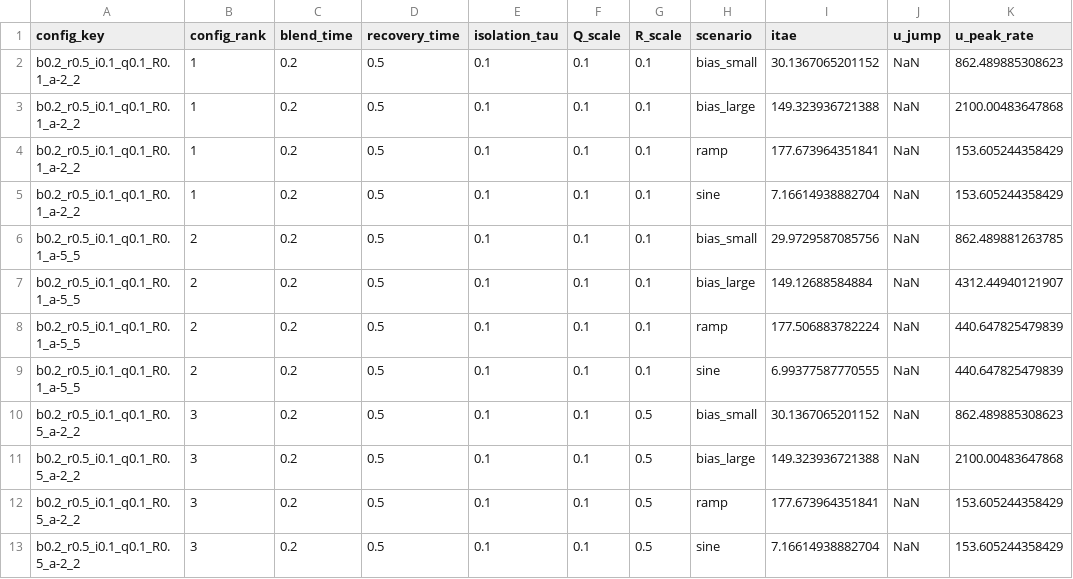
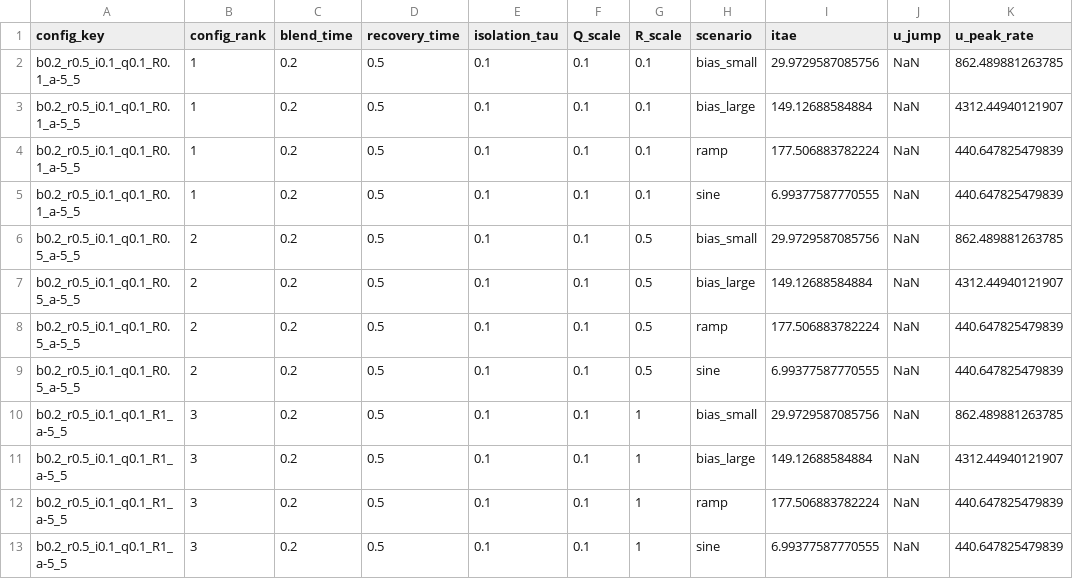
Before and after one commit to Bharadwaj-07/Cyber-Resilient-FOPID, a CSV file: Cyber-Resilient-FOPID/phase5_results/csv/phase5_evaluator_results.csv, drawn as a sheet.

```diff
--- a/Cyber-Resilient-FOPID/phase5_results/csv/phase5_evaluator_results.csv
+++ b/Cyber-Resilient-FOPID/phase5_results/csv/phase5_evaluator_results.csv
@@ -1,13 +1,13 @@
 config_key,config_rank,blend_time,recovery_time,isolation_tau,Q_scale,R_scale,scenario,itae,u_jump,u_peak_rate
-b0.2_r0.5_i0.1_q0.1_R0.1_a-2_2,1,0.2,0.5,0.1,0.1,0.1,bias_small,30.1367065201152,NaN,862.489885308623
-b0.2_r0.5_i0.1_q0.1_R0.1_a-2_2,1,0.2,0.5,0.1,0.1,0.1,bias_large,149.323936721388,NaN,2100.00483647868
-b0.2_r0.5_i0.1_q0.1_R0.1_a-2_2,1,0.2,0.5,0.1,0.1,0.1,ramp,177.673964351841,NaN,153.605244358429
-b0.2_r0.5_i0.1_q0.1_R0.1_a-2_2,1,0.2,0.5,0.1,0.1,0.1,sine,7.16614938882704,NaN,153.605244358429
-b0.2_r0.5_i0.1_q0.1_R0.1_a-5_5,2,0.2,0.5,0.1,0.1,0.1,bias_small,29.9729587085756,NaN,862.489881263785
-b0.2_r0.5_i0.1_q0.1_R0.1_a-5_5,2,0.2,0.5,0.1,0.1,0.1,bias_large,149.12688584884,NaN,4312.44940121907
-b0.2_r0.5_i0.1_q0.1_R0.1_a-5_5,2,0.2,0.5,0.1,0.1,0.1,ramp,177.506883782224,NaN,440.647825479839
-b0.2_r0.5_i0.1_q0.1_R0.1_a-5_5,2,0.2,0.5,0.1,0.1,0.1,sine,6.99377587770555,NaN,440.647825479839
-b0.2_r0.5_i0.1_q0.1_R0.5_a-2_2,3,0.2,0.5,0.1,0.1,0.5,bias_small,30.1367065201152,NaN,862.489885308623
-b0.2_r0.5_i0.1_q0.1_R0.5_a-2_2,3,0.2,0.5,0.1,0.1,0.5,bias_large,149.323936721388,NaN,2100.00483647868
-b0.2_r0.5_i0.1_q0.1_R0.5_a-2_2,3,0.2,0.5,0.1,0.1,0.5,ramp,177.673964351841,NaN,153.605244358429
-b0.2_r0.5_i0.1_q0.1_R0.5_a-2_2,3,0.2,0.5,0.1,0.1,0.5,sine,7.16614938882704,NaN,153.605244358429
+b0.2_r0.5_i0.1_q0.1_R0.1_a-5_5,1,0.2,0.5,0.1,0.1,0.1,bias_small,29.9729587085756,NaN,862.489881263785
+b0.2_r0.5_i0.1_q0.1_R0.1_a-5_5,1,0.2,0.5,0.1,0.1,0.1,bias_large,149.12688584884,NaN,4312.44940121907
+b0.2_r0.5_i0.1_q0.1_R0.1_a-5_5,1,0.2,0.5,0.1,0.1,0.1,ramp,177.506883782224,NaN,440.647825479839
+b0.2_r0.5_i0.1_q0.1_R0.1_a-5_5,1,0.2,0.5,0.1,0.1,0.1,sine,6.99377587770555,NaN,440.647825479839
+b0.2_r0.5_i0.1_q0.1_R0.5_a-5_5,2,0.2,0.5,0.1,0.1,0.5,bias_small,29.9729587085756,NaN,862.489881263785
+b0.2_r0.5_i0.1_q0.1_R0.5_a-5_5,2,0.2,0.5,0.1,0.1,0.5,bias_large,149.12688584884,NaN,4312.44940121907
+b0.2_r0.5_i0.1_q0.1_R0.5_a-5_5,2,0.2,0.5,0.1,0.1,0.5,ramp,177.506883782224,NaN,440.647825479839
+b0.2_r0.5_i0.1_q0.1_R0.5_a-5_5,2,0.2,0.5,0.1,0.1,0.5,sine,6.99377587770555,NaN,440.647825479839
+b0.2_r0.5_i0.1_q0.1_R1_a-5_5,3,0.2,0.5,0.1,0.1,1,bias_small,29.9729587085756,NaN,862.489881263785
+b0.2_r0.5_i0.1_q0.1_R1_a-5_5,3,0.2,0.5,0.1,0.1,1,bias_large,149.12688584884,NaN,4312.44940121907
+b0.2_r0.5_i0.1_q0.1_R1_a-5_5,3,0.2,0.5,0.1,0.1,1,ramp,177.506883782224,NaN,440.647825479839
+b0.2_r0.5_i0.1_q0.1_R1_a-5_5,3,0.2,0.5,0.1,0.1,1,sine,6.99377587770555,NaN,440.647825479839
```
Also changed, not shown: Cyber-Resilient-FOPID/results/run_all/run_all_summary.csv, 44 other files.
